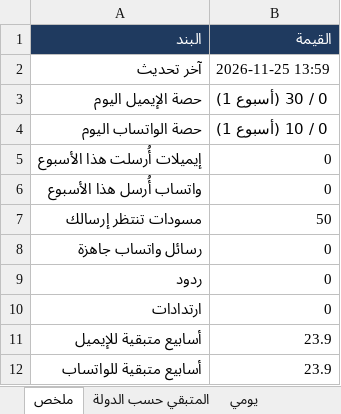
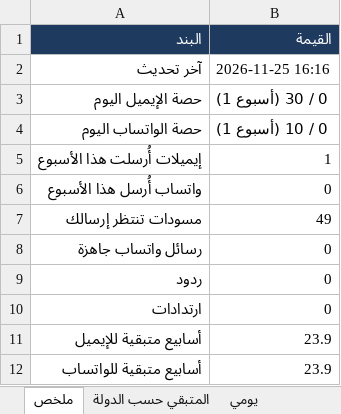
Before and after one commit to apptawfeer-blip/Job-application-11, an Excel workbook: output/dashboard.xlsx, sheet ملخص, drawn as a sheet; values as stored, in another font and other column widths than the file's, no borders; the diff names each change by its address in the sheet, - before the commit and + after, or states it on an @@ line.

```diff
--- a/output/dashboard.xlsx (sheet ملخص)
+++ b/output/dashboard.xlsx (sheet ملخص)
-B2 (القيمة): 2026-11-25 13:59
+B2 (القيمة): 2026-11-25 16:16
-B5 (القيمة): 0
+B5 (القيمة): 1
-B7 (القيمة): 50
+B7 (القيمة): 49
```
Also changed, not shown: sheet تنبيهات وما يحتاج تدخلك, sheet يومي, output/applications_log.xlsx, output/saved_for_later.xlsx, 14 other files.
